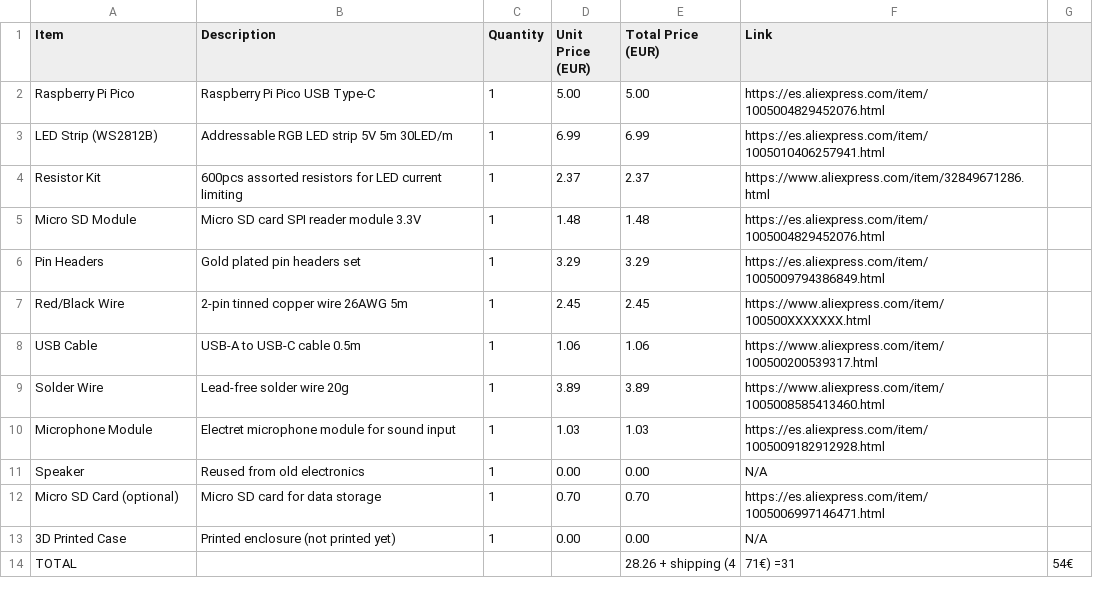
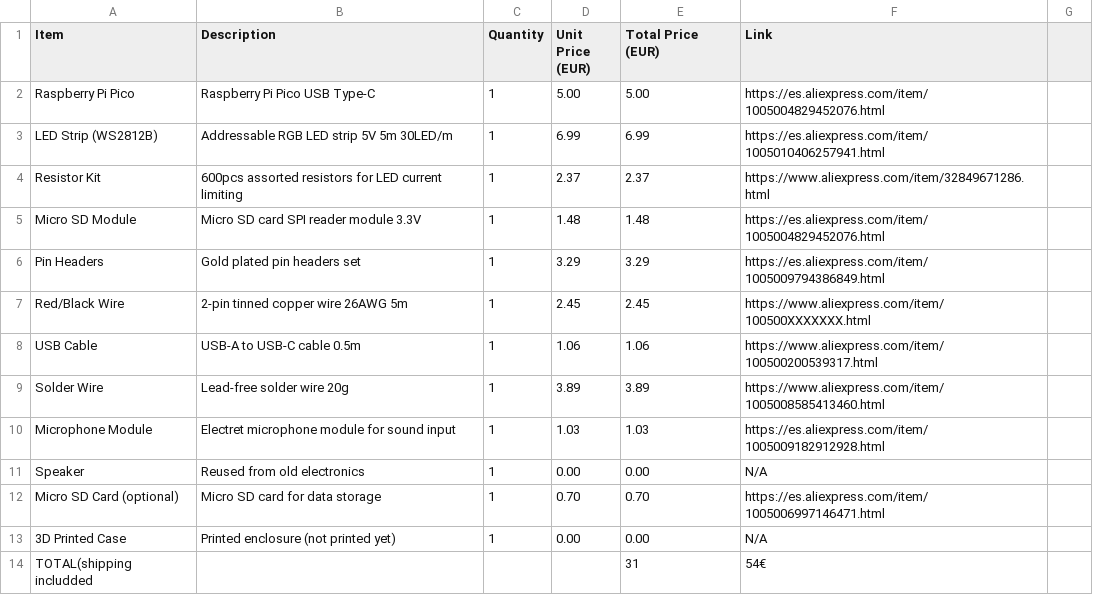
Before and after one commit to aminewe898/mini-DJcontroller, a CSV file: Docs/BOM.csv, drawn as a sheet.

Commit message:
Update BOM.csv total line format and shipping details

```diff
--- a/Docs/BOM.csv
+++ b/Docs/BOM.csv
@@ -13,2 +13,2 @@ Micro SD Card (optional),Micro SD card for data storage,1,0.70,0.70,https://es.a
 3D Printed Case,Printed enclosure (not printed yet),1,0.00,0.00,N/A
-TOTAL,,,,28.26 + shipping (4,71€) =31,54€ ,
+TOTAL(shipping includded,,,,31,54€ ,
```
